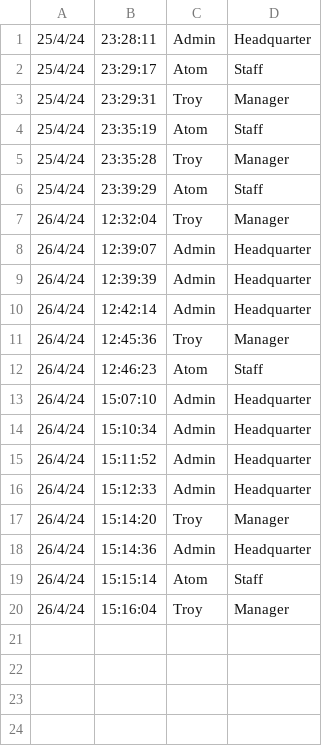
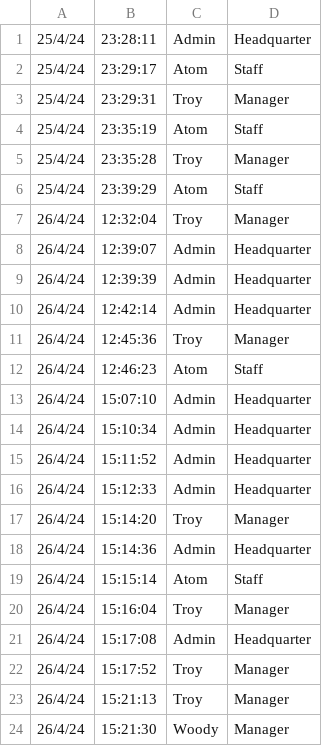
Before and after one commit to Troxq/Stock_Management, a CSV file: Logfile/loginlog.csv, drawn as a sheet.

```diff
--- a/Logfile/loginlog.csv
+++ b/Logfile/loginlog.csv
@@ -20 +20,5 @@
 26/4/24,15:16:04,Troy,Manager
+26/4/24,15:17:08,Admin,Headquarter
+26/4/24,15:17:52,Troy,Manager
+26/4/24,15:21:13,Troy,Manager
+26/4/24,15:21:30,Woody,Manager
```
Also changed, not shown: 2 other files.
